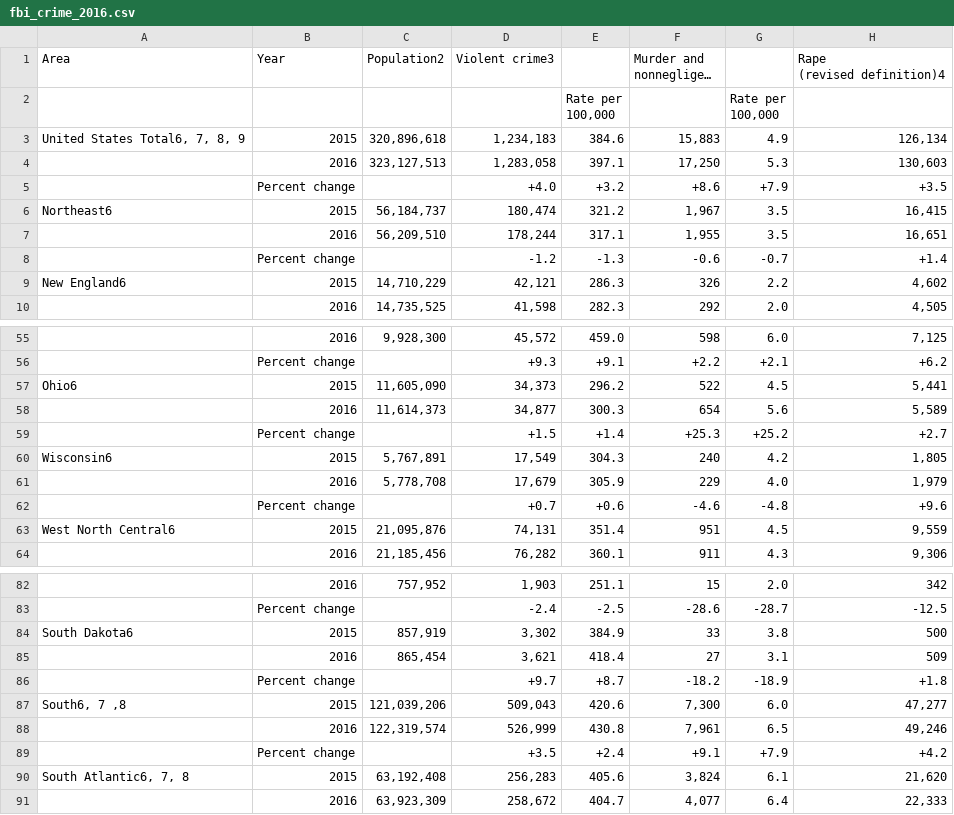
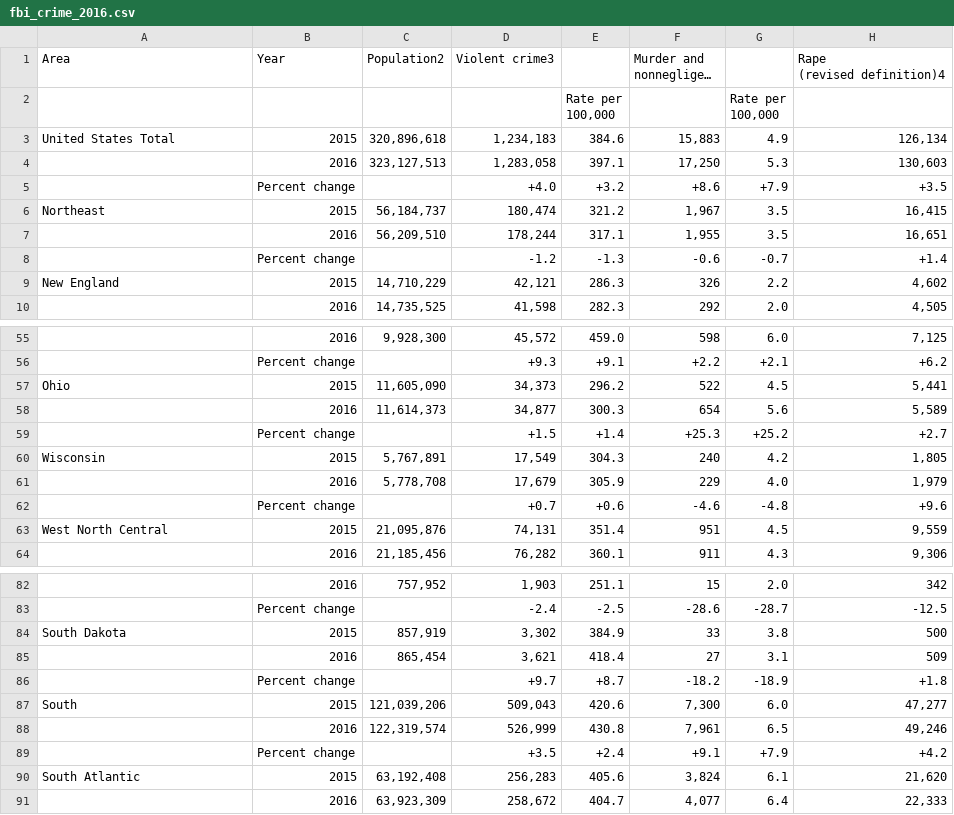
Before and after one commit to orozcojd/FBI_Crime, a CSV file: dist/data/fbi_crime_2016.csv, drawn as a sheet; only a part is shown, gaps mark what is left out; long unchanged cells end in …; the diff covers the shown part only; the diff names each change by its address in the sheet, - before the commit and + after, or states it on an @@ line.

```diff
--- a/dist/data/fbi_crime_2016.csv
+++ b/dist/data/fbi_crime_2016.csv
-A3: United States Total6, 7, 8, 9
+A3: United States Total
-A6: Northeast6
+A6: Northeast
-A9: New England6
+A9: New England
-A57: Ohio6
+A57: Ohio
-A60: Wisconsin6
+A60: Wisconsin
-A63: West North Central6
+A63: West North Central
-A84: South Dakota6
+A84: South Dakota
-A87: South6, 7 ,8
+A87: South
-A90: South Atlantic6, 7, 8
+A90: South Atlantic
```
Also changed, not shown: 21 edited cells elsewhere in this file, data/fbi_crime_2016.csv, 5 other files.
